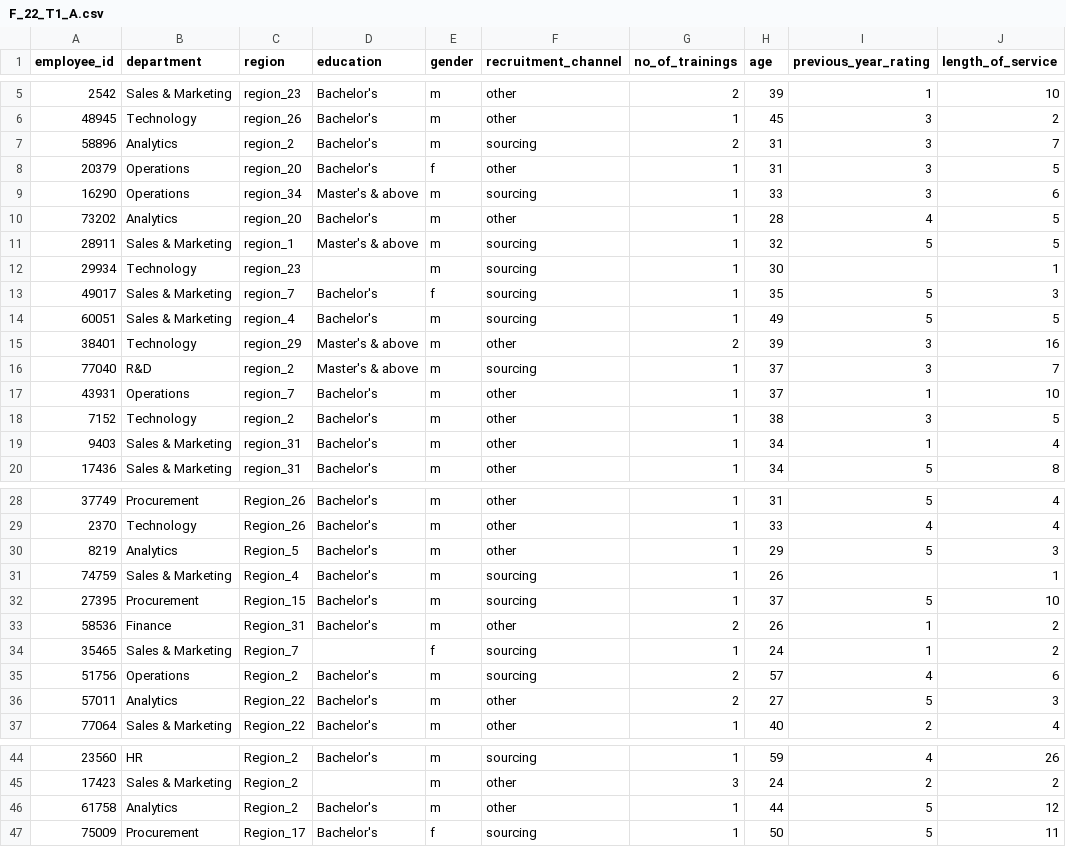
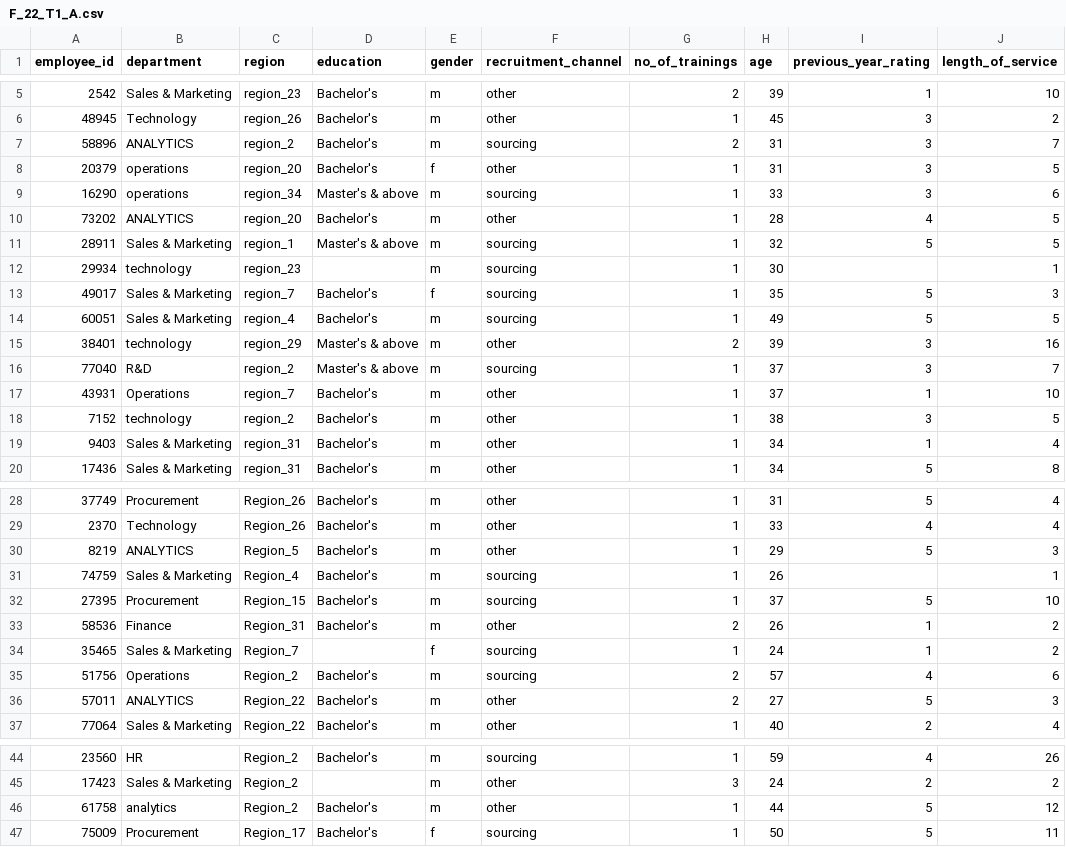
Before and after one commit to ashish-cell/BADM-211-FA21, a CSV file: Data/F_22_T1_A.csv, drawn as a sheet; only a part is shown, gaps mark what is left out; the diff covers the shown part only; the diff names each change by its address in the sheet, - before the commit and + after, or states it on an @@ line.

Commit message:
Update F_22_T1_A.csv

```diff
--- a/Data/F_22_T1_A.csv
+++ b/Data/F_22_T1_A.csv
-B7 (department): Analytics
+B7 (department): ANALYTICS
-B8:B9 (department): Operations
+B8:B9 (department): operations
-B10 (department): Analytics
+B10 (department): ANALYTICS
-B12 (department): Technology
+B12 (department): technology
-B15 (department): Technology
+B15 (department): technology
-B18 (department): Technology
+B18 (department): technology
-B30 (department): Analytics
+B30 (department): ANALYTICS
-B36 (department): Analytics
+B36 (department): ANALYTICS
-B46 (department): Analytics
+B46 (department): analytics
```
Also changed, not shown: 1 edited cell elsewhere in this file.
